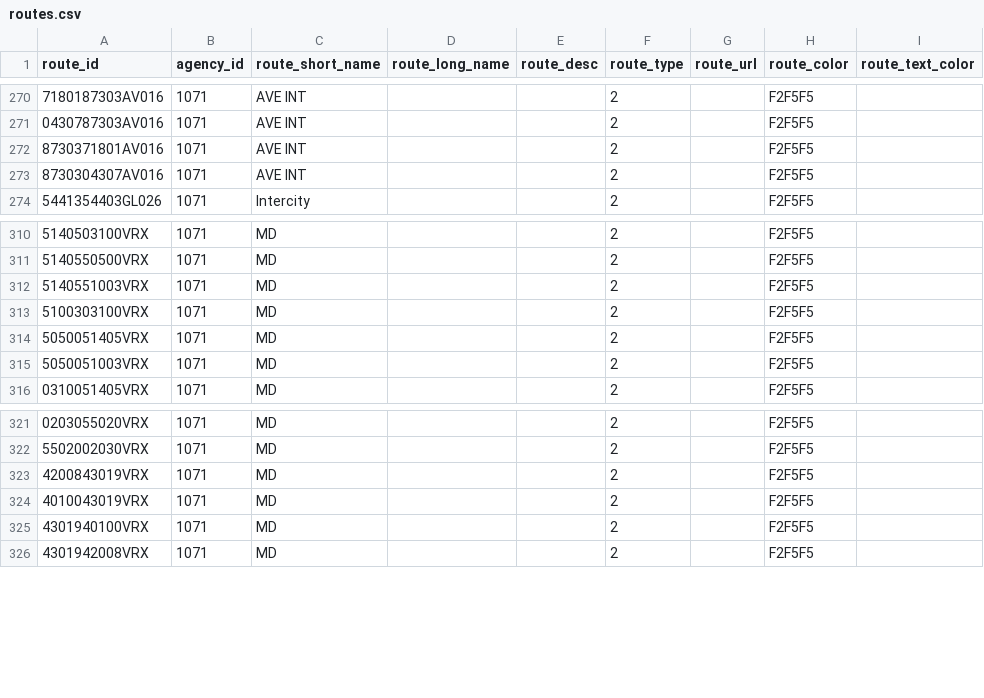
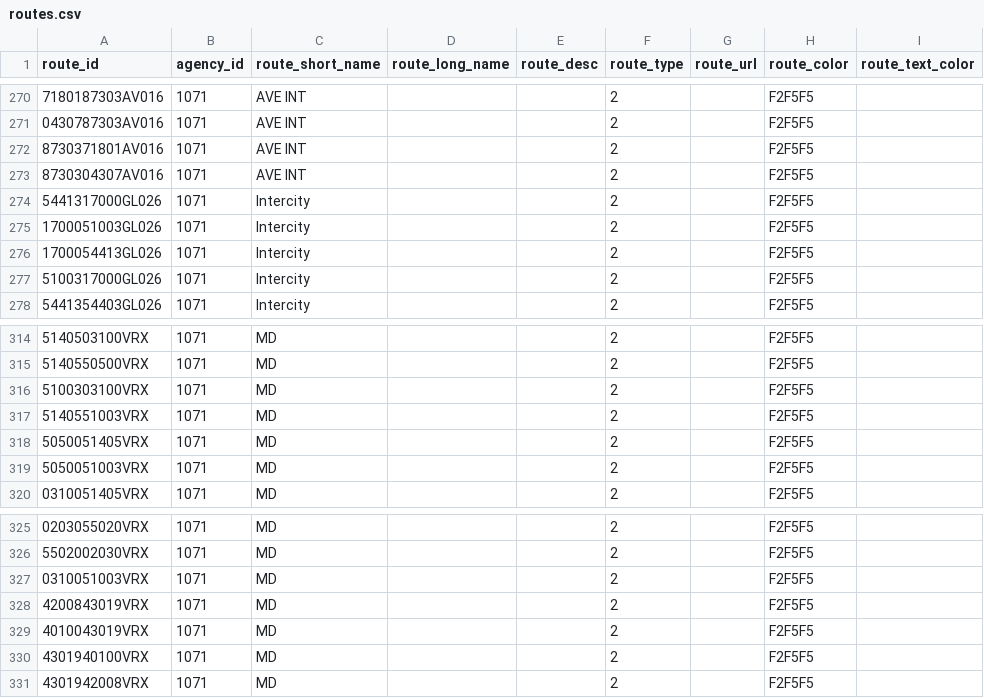
Before and after one commit to WireNext/laregorecorridogtfs, a CSV file: data_csv/routes.csv, drawn as a sheet; only a part is shown, gaps mark what is left out.

```diff
--- a/data_csv/routes.csv
+++ b/data_csv/routes.csv
@@ -273,2 +273,6 @@ route_id,agency_id,route_short_name,route_long_name,route_desc,route_type,route_
 8730304307AV016,1071,AVE INT,,,2,,F2F5F5,
+5441317000GL026,1071,Intercity,,,2,,F2F5F5,
+1700051003GL026,1071,Intercity,,,2,,F2F5F5,
+1700054413GL026,1071,Intercity,,,2,,F2F5F5,
+5100317000GL026,1071,Intercity,,,2,,F2F5F5,
 5441354403GL026,1071,Intercity,,,2,,F2F5F5,
@@ -311,4 +315,4 @@ route_id,agency_id,route_short_name,route_long_name,route_desc,route_type,route_
 5140550500VRX,1071,MD,,,2,,F2F5F5,
+5100303100VRX,1071,MD,,,2,,F2F5F5,
 5140551003VRX,1071,MD,,,2,,F2F5F5,
-5100303100VRX,1071,MD,,,2,,F2F5F5,
 5050051405VRX,1071,MD,,,2,,F2F5F5,
@@ -322,2 +326,3 @@ route_id,agency_id,route_short_name,route_long_name,route_desc,route_type,route_
 5502002030VRX,1071,MD,,,2,,F2F5F5,
+0310051003VRX,1071,MD,,,2,,F2F5F5,
 4200843019VRX,1071,MD,,,2,,F2F5F5,
```
Also changed, not shown: 4 other files.
